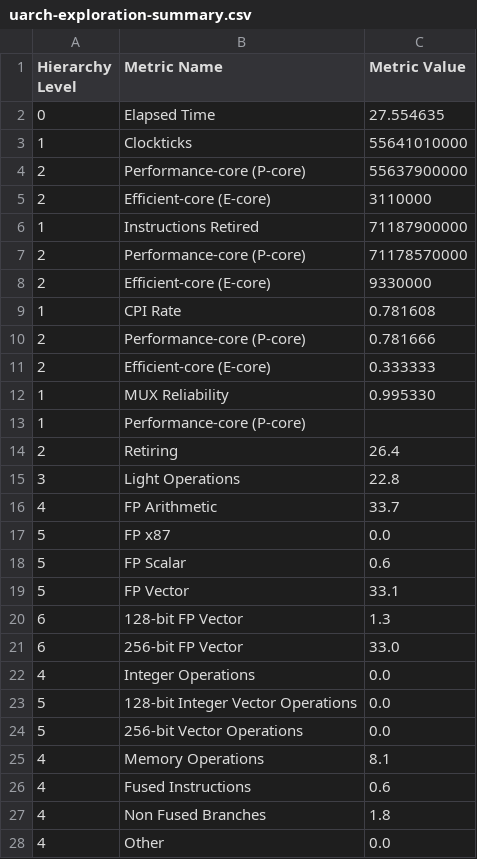
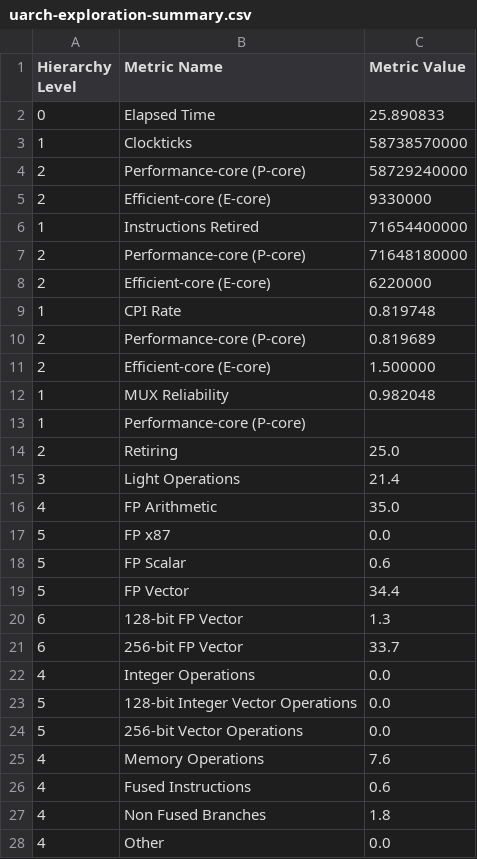
Before and after one commit to hhusic1/PRS-ANN, a CSV file: docs/vtune/rezultati/avx2x4/uarch-exploration-summary.csv, drawn as a sheet; only a part is shown; the diff covers the shown part only.

```diff
--- a/docs/vtune/rezultati/avx2x4/uarch-exploration-summary.csv
+++ b/docs/vtune/rezultati/avx2x4/uarch-exploration-summary.csv
@@ -1,22 +1,22 @@
 Hierarchy Level,Metric Name,Metric Value
-0,Elapsed Time,27.554635
-1,Clockticks,55641010000
-2,Performance-core (P-core),55637900000
-2,Efficient-core (E-core),3110000
-1,Instructions Retired,71187900000
-2,Performance-core (P-core),71178570000
+0,Elapsed Time,25.890833
+1,Clockticks,58738570000
+2,Performance-core (P-core),58729240000
 2,Efficient-core (E-core),9330000
-1,CPI Rate,0.781608
-2,Performance-core (P-core),0.781666
-2,Efficient-core (E-core),0.333333
-1,MUX Reliability,0.995330
+1,Instructions Retired,71654400000
+2,Performance-core (P-core),71648180000
+2,Efficient-core (E-core),6220000
+1,CPI Rate,0.819748
+2,Performance-core (P-core),0.819689
+2,Efficient-core (E-core),1.500000
+1,MUX Reliability,0.982048
 1,Performance-core (P-core),
-2,Retiring,26.4
-3,Light Operations,22.8
-4,FP Arithmetic,33.7
+2,Retiring,25.0
+3,Light Operations,21.4
+4,FP Arithmetic,35.0
 5,FP x87,0.0
 5,FP Scalar,0.6
-5,FP Vector,33.1
+5,FP Vector,34.4
 6,128-bit FP Vector,1.3
-6,256-bit FP Vector,33.0
+6,256-bit FP Vector,33.7
 4,Integer Operations,0.0
@@ -24,3 +24,3 @@ Hierarchy Level,Metric Name,Metric Value
 5,256-bit Vector Operations,0.0
-4,Memory Operations,8.1
+4,Memory Operations,7.6
 4,Fused Instructions,0.6
```
Also changed, not shown: 78 edited cells elsewhere in this file, docs/vtune/rezultati/avx2x4/hotspots-functions.csv, docs/vtune/rezultati/avx2x4/hotspots-summary.csv, 33 other files.
